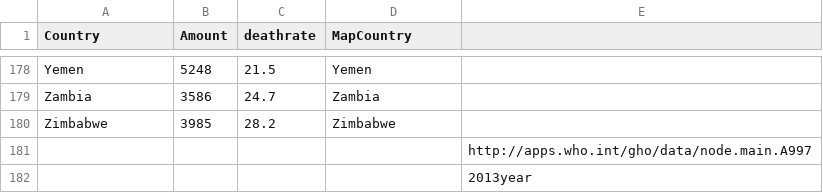
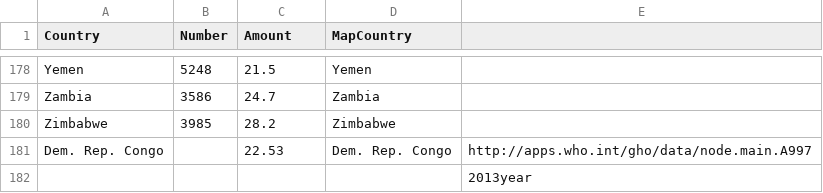
Before and after one commit to luluwuluying/URAwly, a CSV file: data/world_death2013.csv, drawn as a sheet; only a part is shown, gaps mark what is left out; removed rows and columns are numbered as before the commit, all else as after; the diff names each change by its address in the sheet, - before the commit and + after, or states it on an @@ line.

```diff
--- a/data/world_death2013.csv
+++ b/data/world_death2013.csv
-B1: Amount
+B1: Number
-C1: deathrate
+C1: Amount
-row 181:  |  |  |  | http://apps.who.int/gho/data/node.main.A997
+row 181: Dem. Rep. Congo |  | 22.53 | Dem. Rep. Congo | http://apps.who.int/gho/data/node.main.A997
```
Also changed, not shown: 7 other files.
